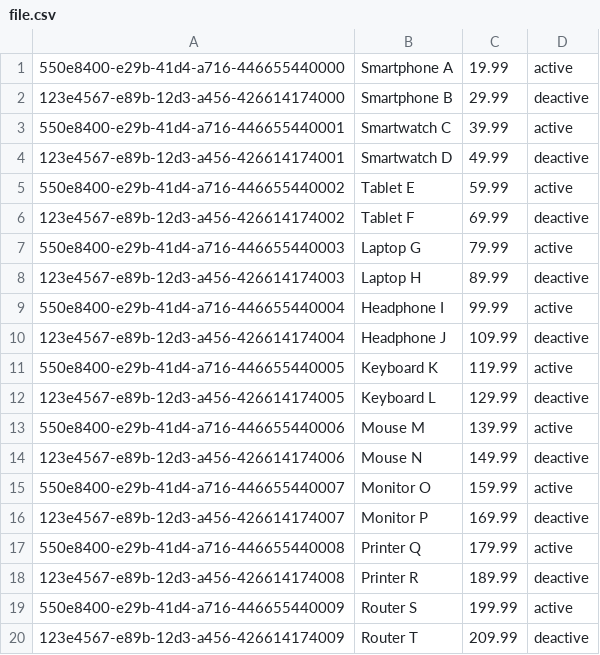
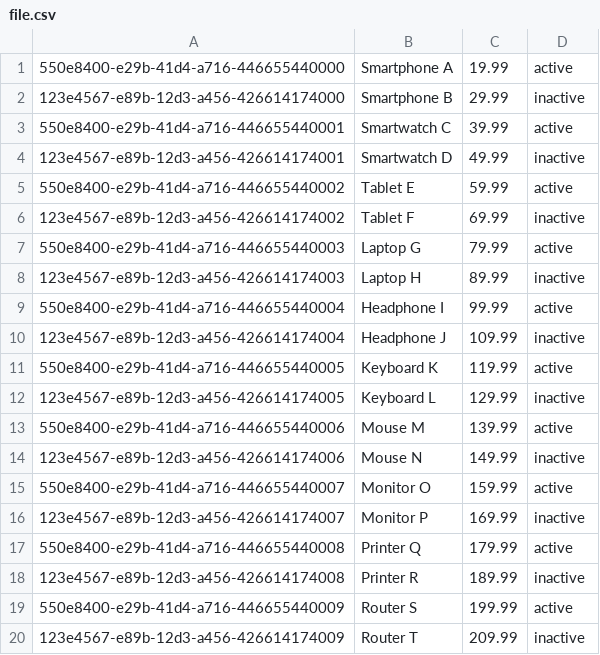
Before and after one commit to affandyfandy/MidtermExamGroup02, a CSV file: Group2/src/main/resources/file.csv, drawn as a sheet.

```diff
--- a/Group2/src/main/resources/file.csv
+++ b/Group2/src/main/resources/file.csv
@@ -1,20 +1,20 @@
 550e8400-e29b-41d4-a716-446655440000,Smartphone A,19.99,active
-123e4567-e89b-12d3-a456-426614174000,Smartphone B,29.99,deactive
+123e4567-e89b-12d3-a456-426614174000,Smartphone B,29.99,inactive
 550e8400-e29b-41d4-a716-446655440001,Smartwatch C,39.99,active
-123e4567-e89b-12d3-a456-426614174001,Smartwatch D,49.99,deactive
+123e4567-e89b-12d3-a456-426614174001,Smartwatch D,49.99,inactive
 550e8400-e29b-41d4-a716-446655440002,Tablet E,59.99,active
-123e4567-e89b-12d3-a456-426614174002,Tablet F,69.99,deactive
+123e4567-e89b-12d3-a456-426614174002,Tablet F,69.99,inactive
 550e8400-e29b-41d4-a716-446655440003,Laptop G,79.99,active
-123e4567-e89b-12d3-a456-426614174003,Laptop H,89.99,deactive
+123e4567-e89b-12d3-a456-426614174003,Laptop H,89.99,inactive
 550e8400-e29b-41d4-a716-446655440004,Headphone I,99.99,active
-123e4567-e89b-12d3-a456-426614174004,Headphone J,109.99,deactive
+123e4567-e89b-12d3-a456-426614174004,Headphone J,109.99,inactive
 550e8400-e29b-41d4-a716-446655440005,Keyboard K,119.99,active
-123e4567-e89b-12d3-a456-426614174005,Keyboard L,129.99,deactive
+123e4567-e89b-12d3-a456-426614174005,Keyboard L,129.99,inactive
 550e8400-e29b-41d4-a716-446655440006,Mouse M,139.99,active
-123e4567-e89b-12d3-a456-426614174006,Mouse N,149.99,deactive
+123e4567-e89b-12d3-a456-426614174006,Mouse N,149.99,inactive
 550e8400-e29b-41d4-a716-446655440007,Monitor O,159.99,active
-123e4567-e89b-12d3-a456-426614174007,Monitor P,169.99,deactive
+123e4567-e89b-12d3-a456-426614174007,Monitor P,169.99,inactive
 550e8400-e29b-41d4-a716-446655440008,Printer Q,179.99,active
-123e4567-e89b-12d3-a456-426614174008,Printer R,189.99,deactive
+123e4567-e89b-12d3-a456-426614174008,Printer R,189.99,inactive
 550e8400-e29b-41d4-a716-446655440009,Router S,199.99,active
-123e4567-e89b-12d3-a456-426614174009,Router T,209.99,deactive
+123e4567-e89b-12d3-a456-426614174009,Router T,209.99,inactive
```
Also changed, not shown: 16 other files.
